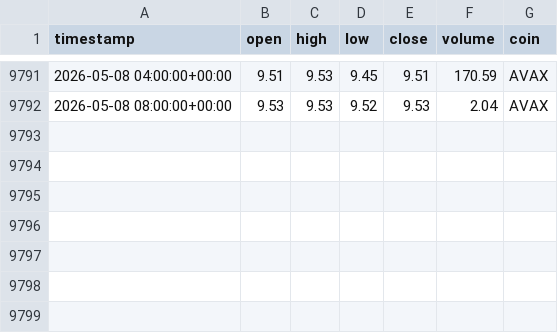
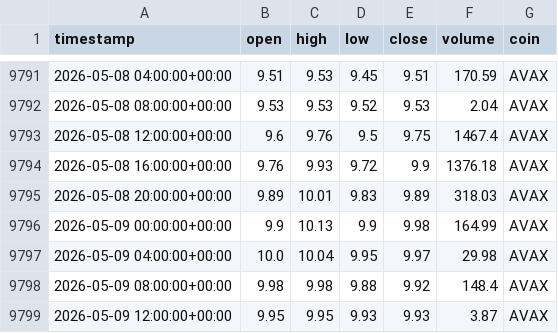
Before and after one commit to Vicems019/TFM-NeuroQuant, a CSV file: data/raw/AVAX_4h_raw.csv, drawn as a sheet; only a part is shown, gaps mark what is left out.

```diff
--- a/data/raw/AVAX_4h_raw.csv
+++ b/data/raw/AVAX_4h_raw.csv
@@ -9792 +9792,8 @@ timestamp,open,high,low,close,volume,coin
 2026-05-08 08:00:00+00:00,9.53,9.53,9.52,9.53,2.04,AVAX
+2026-05-08 12:00:00+00:00,9.6,9.76,9.5,9.75,1467.4,AVAX
+2026-05-08 16:00:00+00:00,9.76,9.93,9.72,9.9,1376.18,AVAX
+2026-05-08 20:00:00+00:00,9.89,10.01,9.83,9.89,318.03,AVAX
+2026-05-09 00:00:00+00:00,9.9,10.13,9.9,9.98,164.99,AVAX
+2026-05-09 04:00:00+00:00,10.0,10.04,9.95,9.97,29.98,AVAX
+2026-05-09 08:00:00+00:00,9.98,9.98,9.88,9.92,148.4,AVAX
+2026-05-09 12:00:00+00:00,9.95,9.95,9.93,9.93,3.87,AVAX
```
Also changed, not shown: data/raw/BTC_1d_raw.csv, data/raw/BTC_4h_raw.csv, 32 other files.
